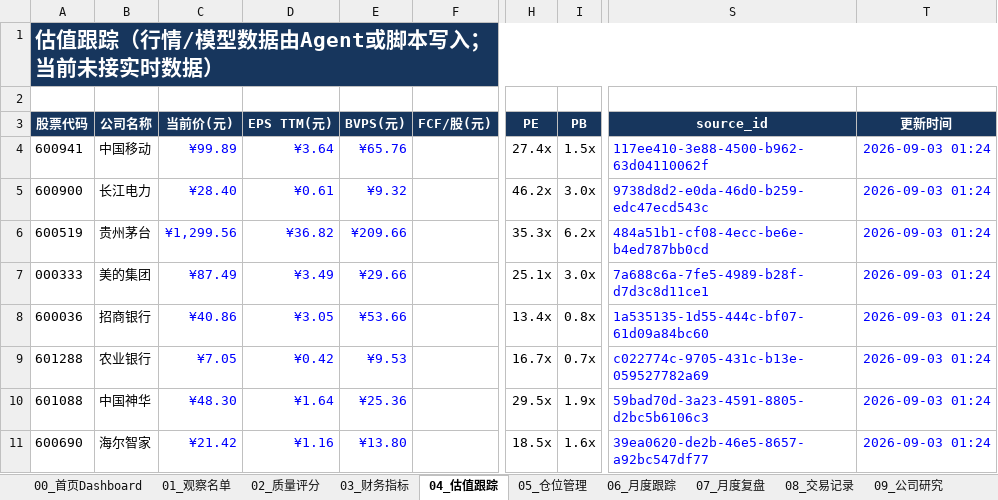
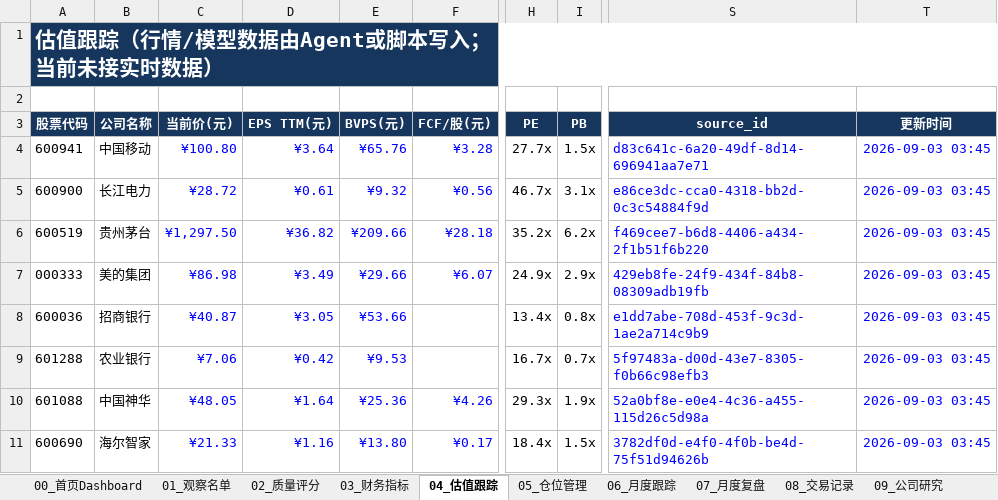
Before and after one commit to MingMingLiu0112/value-investment, an Excel workbook: A股价值投资_Agent前端智能跟踪模板.xlsx, sheet 04_估值跟踪, drawn as a sheet; only a part is shown, gaps mark what is left out; values as stored, in another font and other column widths than the file's, no borders; conditional formats not drawn; the diff covers the shown part only; the diff names each change by its address in the sheet, - before the commit and + after, or states it on an @@ line.

```diff
--- a/A股价值投资_Agent前端智能跟踪模板.xlsx (sheet 04_估值跟踪)
+++ b/A股价值投资_Agent前端智能跟踪模板.xlsx (sheet 04_估值跟踪)
-C4 (当前价(元)): ¥99.89
+C4 (当前价(元)): ¥100.80
-F4 (FCF/股(元)): (empty)
+F4 (FCF/股(元)): ¥3.28
-H4 (PE): 27.4x
+H4 (PE): 27.7x
-S4 (source_id): 117ee410-3e88-4500-b962-63d04110062f
+S4 (source_id): d83c641c-6a20-49df-8d14-696941aa7e71
-T4:T11 (更新时间): 2026-09-03 01:24
+T4:T11 (更新时间): 2026-09-03 03:45
-C5 (当前价(元)): ¥28.40
+C5 (当前价(元)): ¥28.72
-F5 (FCF/股(元)): (empty)
+F5 (FCF/股(元)): ¥0.56
-H5 (PE): 46.2x
+H5 (PE): 46.7x
-I5 (PB): 3.0x
+I5 (PB): 3.1x
-S5 (source_id): 9738d8d2-e0da-46d0-b259-edc47ecd543c
+S5 (source_id): e86ce3dc-cca0-4318-bb2d-0c3c54884f9d
-C6 (当前价(元)): ¥1,299.56
+C6 (当前价(元)): ¥1,297.50
-F6 (FCF/股(元)): (empty)
+F6 (FCF/股(元)): ¥28.18
-H6 (PE): 35.3x
+H6 (PE): 35.2x
-S6 (source_id): 484a51b1-cf08-4ecc-be6e-b4ed787bb0cd
+S6 (source_id): f469cee7-b6d8-4406-a434-2f1b51f6b220
-C7 (当前价(元)): ¥87.49
+C7 (当前价(元)): ¥86.98
-F7 (FCF/股(元)): (empty)
+F7 (FCF/股(元)): ¥6.07
-H7 (PE): 25.1x
+H7 (PE): 24.9x
-I7 (PB): 3.0x
+I7 (PB): 2.9x
-S7 (source_id): 7a688c6a-7fe5-4989-b28f-d7d3c8d11ce1
+S7 (source_id): 429eb8fe-24f9-434f-84b8-08309adb19fb
-C8 (当前价(元)): ¥40.86
+C8 (当前价(元)): ¥40.87
-S8 (source_id): 1a535135-1d55-444c-bf07-61d09a84bc60
+S8 (source_id): e1dd7abe-708d-453f-9c3d-1ae2a714c9b9
-C9 (当前价(元)): ¥7.05
+C9 (当前价(元)): ¥7.06
-S9 (source_id): c022774c-9705-431c-b13e-059527782a69
+S9 (source_id): 5f97483a-d00d-43e7-8305-f0b66c98efb3
-C10 (当前价(元)): ¥48.30
+C10 (当前价(元)): ¥48.05
-F10 (FCF/股(元)): (empty)
+F10 (FCF/股(元)): ¥4.26
-H10 (PE): 29.5x
+H10 (PE): 29.3x
-S10 (source_id): 59bad70d-3a23-4591-8805-d2bc5b6106c3
+S10 (source_id): 52a0bf8e-e0e4-4c36-a455-115d26c5d98a
-C11 (当前价(元)): ¥21.42
+C11 (当前价(元)): ¥21.33
-F11 (FCF/股(元)): (empty)
+F11 (FCF/股(元)): ¥0.17
-H11 (PE): 18.5x
+H11 (PE): 18.4x
-I11 (PB): 1.6x
+I11 (PB): 1.5x
-S11 (source_id): 39ea0620-de2b-46e5-8657-a92bc547df77
+S11 (source_id): 3782df0d-e4f0-4f0b-be4d-75f51d94626b
```
Also changed, not shown: 11 edited cells elsewhere in this sheet, sheet 11_数据源审计, sheet 03_财务指标, sheet 01_观察名单, sheet 05_仓位管理, sheet 00_首页Dashboard, charts or pictures, 4 other files.
